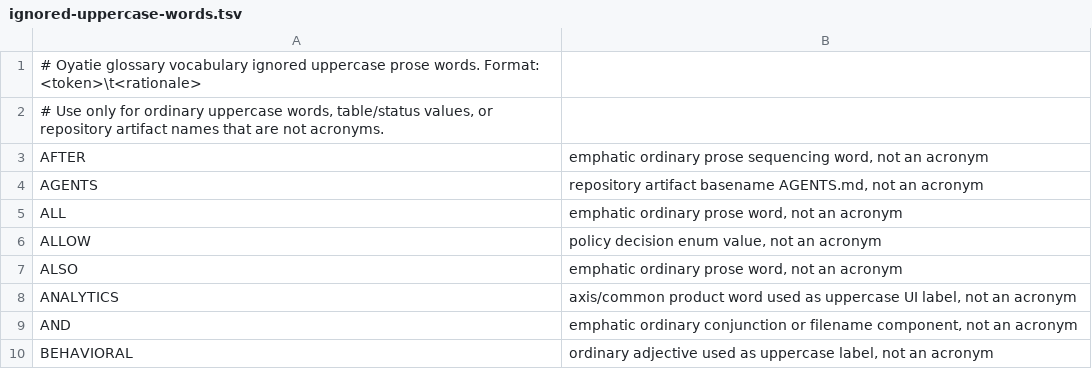
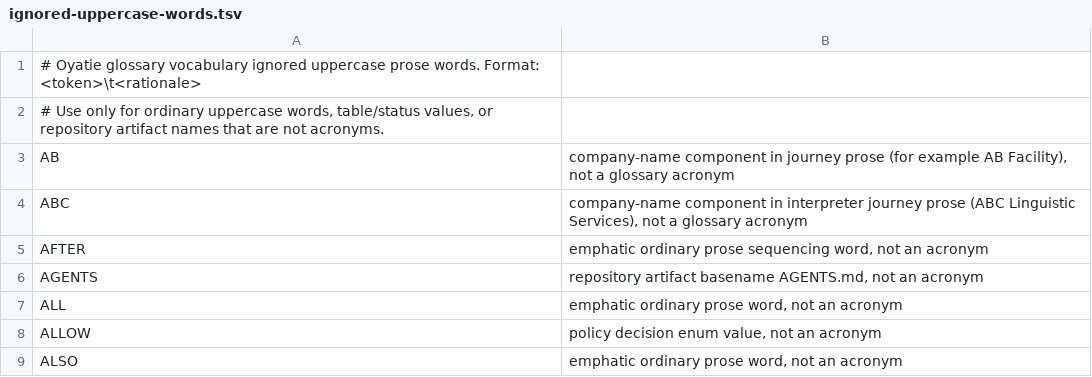
Before and after one commit to oyatie/oyatie, a TSV file: registry/glossary-vocabulary/ignored-uppercase-words.tsv, drawn as a sheet; only a part is shown; the shorter side is filled out with more unchanged rows.

```diff
--- a/registry/glossary-vocabulary/ignored-uppercase-words.tsv
+++ b/registry/glossary-vocabulary/ignored-uppercase-words.tsv
@@ -2,2 +2,4 @@
 # Use only for ordinary uppercase words, table/status values, or repository artifact names that are not acronyms.
+AB	company-name component in journey prose (for example AB Facility), not a glossary acronym
+ABC	company-name component in interpreter journey prose (ABC Linguistic Services), not a glossary acronym
 AFTER	emphatic ordinary prose sequencing word, not an acronym
```
Also changed, not shown: registry/layered-architecture-discipline/wave-3-i-deferred-manifest-violations.tsv, 36 other files.
